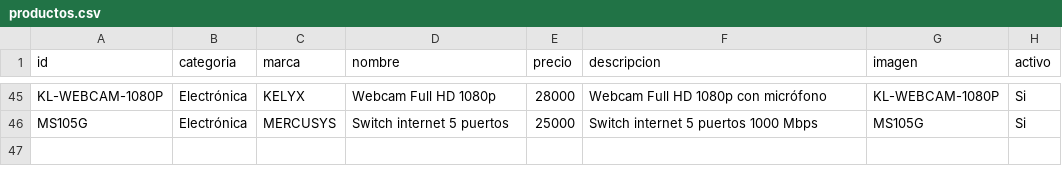
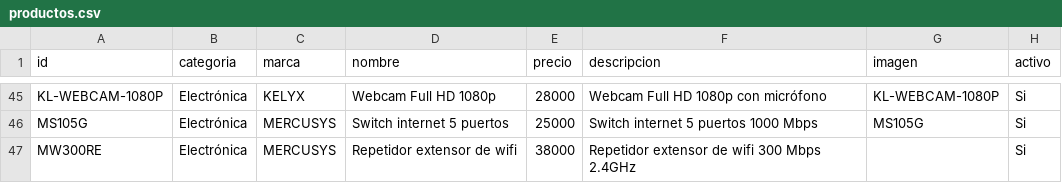
Before and after one commit to personaldualtime-bit/Catalogo, a CSV file: editar/productos.csv, drawn as a sheet; only a part is shown, gaps mark what is left out; the diff names each change by its address in the sheet, - before the commit and + after, or states it on an @@ line.

```diff
--- a/editar/productos.csv
+++ b/editar/productos.csv
+row 47: MW300RE | Electrónica | MERCUSYS | Repetidor extensor de wifi | 38000 | Repetidor extensor de wifi 300 Mbps 2.4GHz |  | Si
```
Also changed, not shown: 2 other files.
